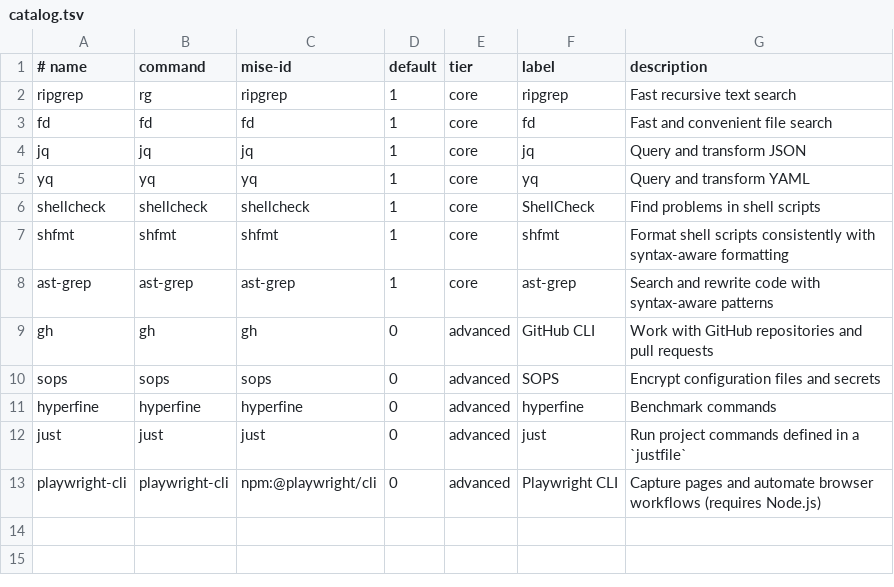
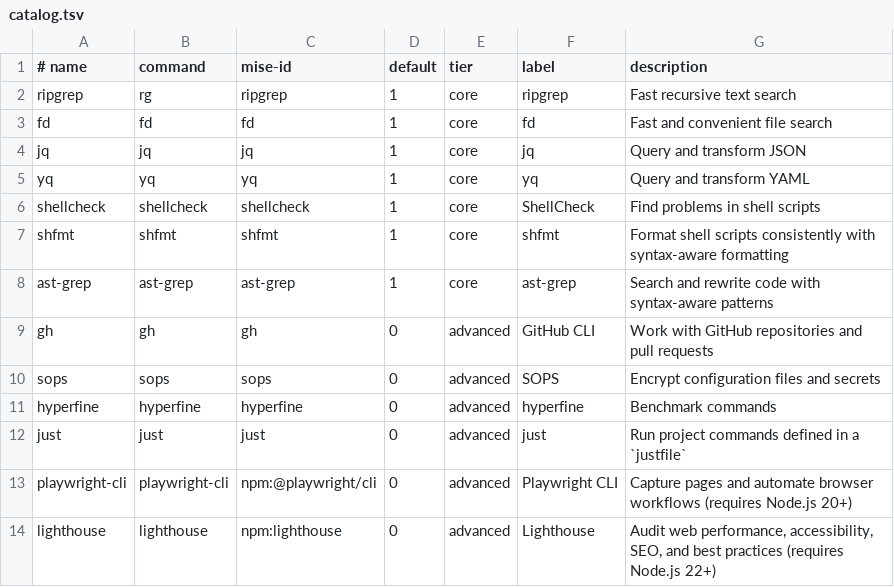
Before and after one commit to rrudner/monke, a TSV file: tools/catalog.tsv, drawn as a sheet.

Commit message:
Add Lighthouse with shared Chromium

```diff
--- a/tools/catalog.tsv
+++ b/tools/catalog.tsv
@@ -12,2 +12,3 @@ hyperfine	hyperfine	hyperfine	0	advanced	hyperfine	Benchmark commands
 just	just	just	0	advanced	just	Run project commands defined in a `justfile`
-playwright-cli	playwright-cli	npm:@playwright/cli	0	advanced	Playwright CLI	Capture pages and automate browser workflows (requires Node.js)
+playwright-cli	playwright-cli	npm:@playwright/cli	0	advanced	Playwright CLI	Capture pages and automate browser workflows (requires Node.js 20+)
+lighthouse	lighthouse	npm:lighthouse	0	advanced	Lighthouse	Audit web performance, accessibility, SEO, and best practices (requires Node.js 22+)
```
Also changed, not shown: 3 other files.
